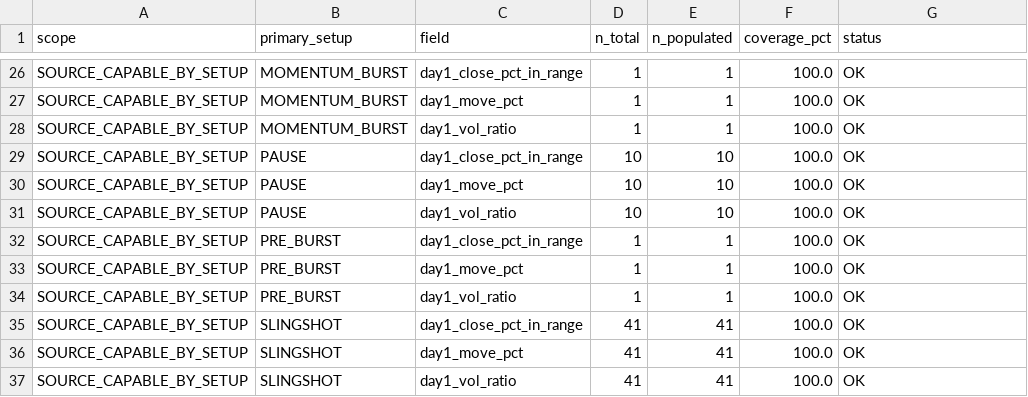
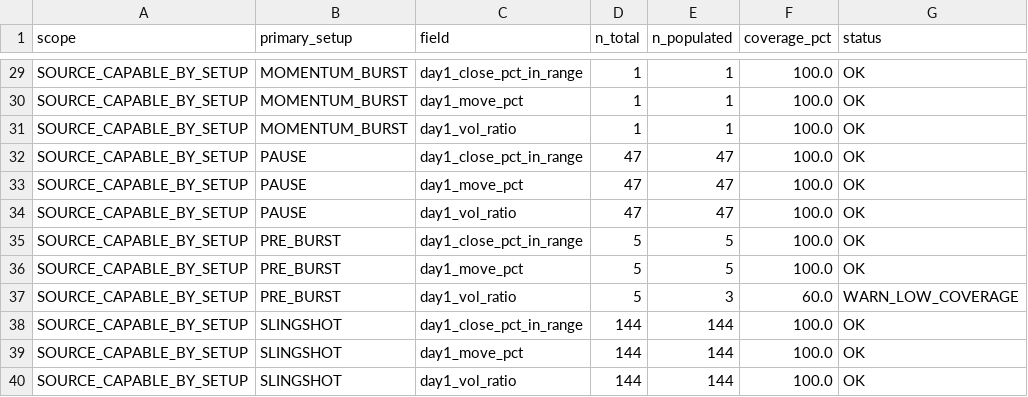
Before and after one commit to nellyagain/bonde, a CSV file: .claude/skills/llm-council/bonde_files 3/learning/day1_shape_coverage_v413.csv, drawn as a sheet; only a part is shown, gaps mark what is left out; the diff covers the shown part only.

```diff
--- a/.claude/skills/llm-council/bonde_files 3/learning/day1_shape_coverage_v413.csv
+++ b/.claude/skills/llm-council/bonde_files 3/learning/day1_shape_coverage_v413.csv
@@ -28,10 +31,10 @@ SOURCE_CAPABLE_BY_SETUP,MOMENTUM_BURST,day1_move_pct,1,1,100.0,OK
 SOURCE_CAPABLE_BY_SETUP,MOMENTUM_BURST,day1_vol_ratio,1,1,100.0,OK
-SOURCE_CAPABLE_BY_SETUP,PAUSE,day1_close_pct_in_range,10,10,100.0,OK
-SOURCE_CAPABLE_BY_SETUP,PAUSE,day1_move_pct,10,10,100.0,OK
-SOURCE_CAPABLE_BY_SETUP,PAUSE,day1_vol_ratio,10,10,100.0,OK
-SOURCE_CAPABLE_BY_SETUP,PRE_BURST,day1_close_pct_in_range,1,1,100.0,OK
-SOURCE_CAPABLE_BY_SETUP,PRE_BURST,day1_move_pct,1,1,100.0,OK
-SOURCE_CAPABLE_BY_SETUP,PRE_BURST,day1_vol_ratio,1,1,100.0,OK
-SOURCE_CAPABLE_BY_SETUP,SLINGSHOT,day1_close_pct_in_range,41,41,100.0,OK
-SOURCE_CAPABLE_BY_SETUP,SLINGSHOT,day1_move_pct,41,41,100.0,OK
-SOURCE_CAPABLE_BY_SETUP,SLINGSHOT,day1_vol_ratio,41,41,100.0,OK
+SOURCE_CAPABLE_BY_SETUP,PAUSE,day1_close_pct_in_range,47,47,100.0,OK
+SOURCE_CAPABLE_BY_SETUP,PAUSE,day1_move_pct,47,47,100.0,OK
+SOURCE_CAPABLE_BY_SETUP,PAUSE,day1_vol_ratio,47,47,100.0,OK
+SOURCE_CAPABLE_BY_SETUP,PRE_BURST,day1_close_pct_in_range,5,5,100.0,OK
+SOURCE_CAPABLE_BY_SETUP,PRE_BURST,day1_move_pct,5,5,100.0,OK
+SOURCE_CAPABLE_BY_SETUP,PRE_BURST,day1_vol_ratio,5,3,60.0,WARN_LOW_COVERAGE
+SOURCE_CAPABLE_BY_SETUP,SLINGSHOT,day1_close_pct_in_range,144,144,100.0,OK
+SOURCE_CAPABLE_BY_SETUP,SLINGSHOT,day1_move_pct,144,144,100.0,OK
+SOURCE_CAPABLE_BY_SETUP,SLINGSHOT,day1_vol_ratio,144,144,100.0,OK
```
Also changed, not shown: 3 added rows and 53 edited cells elsewhere in this file.
